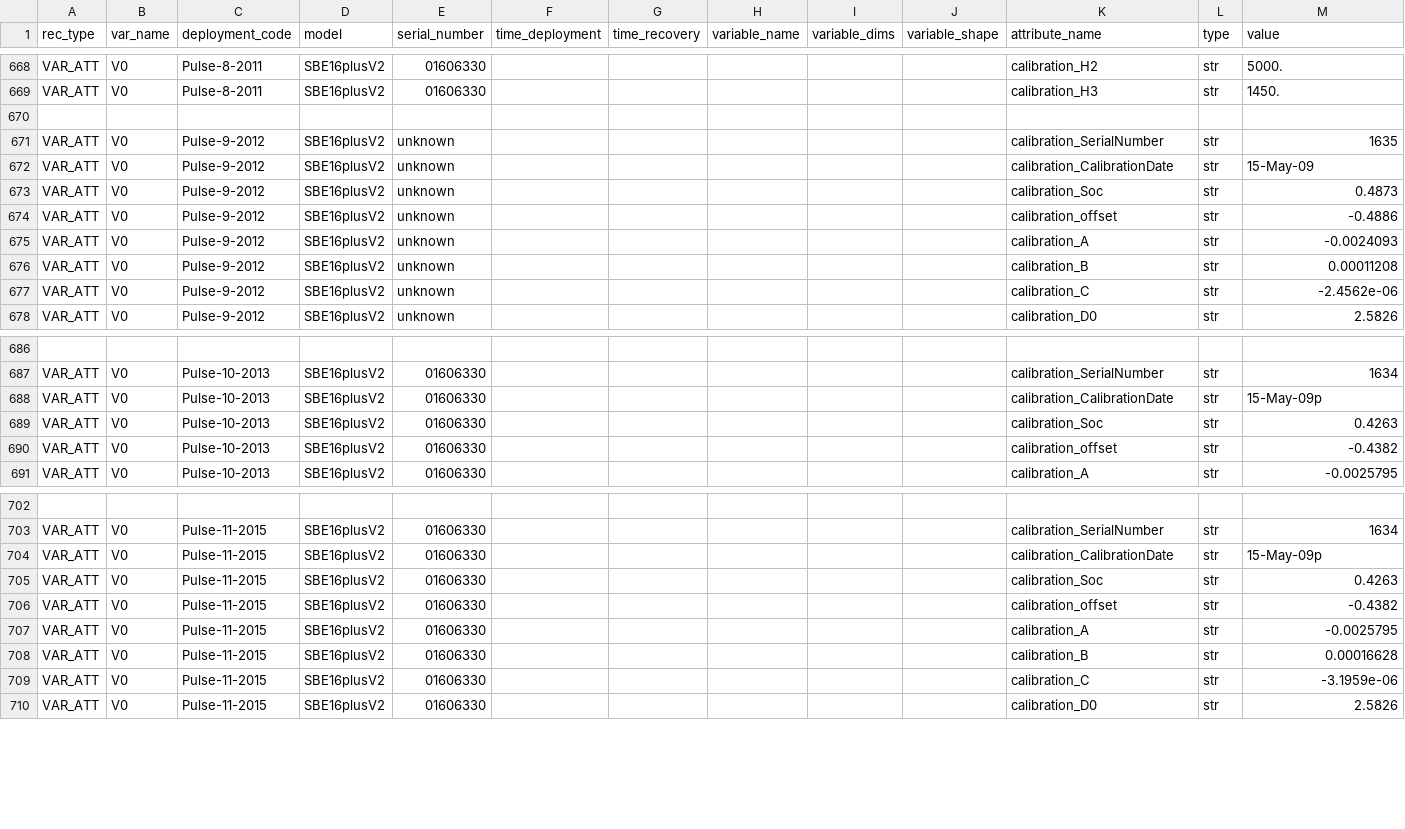
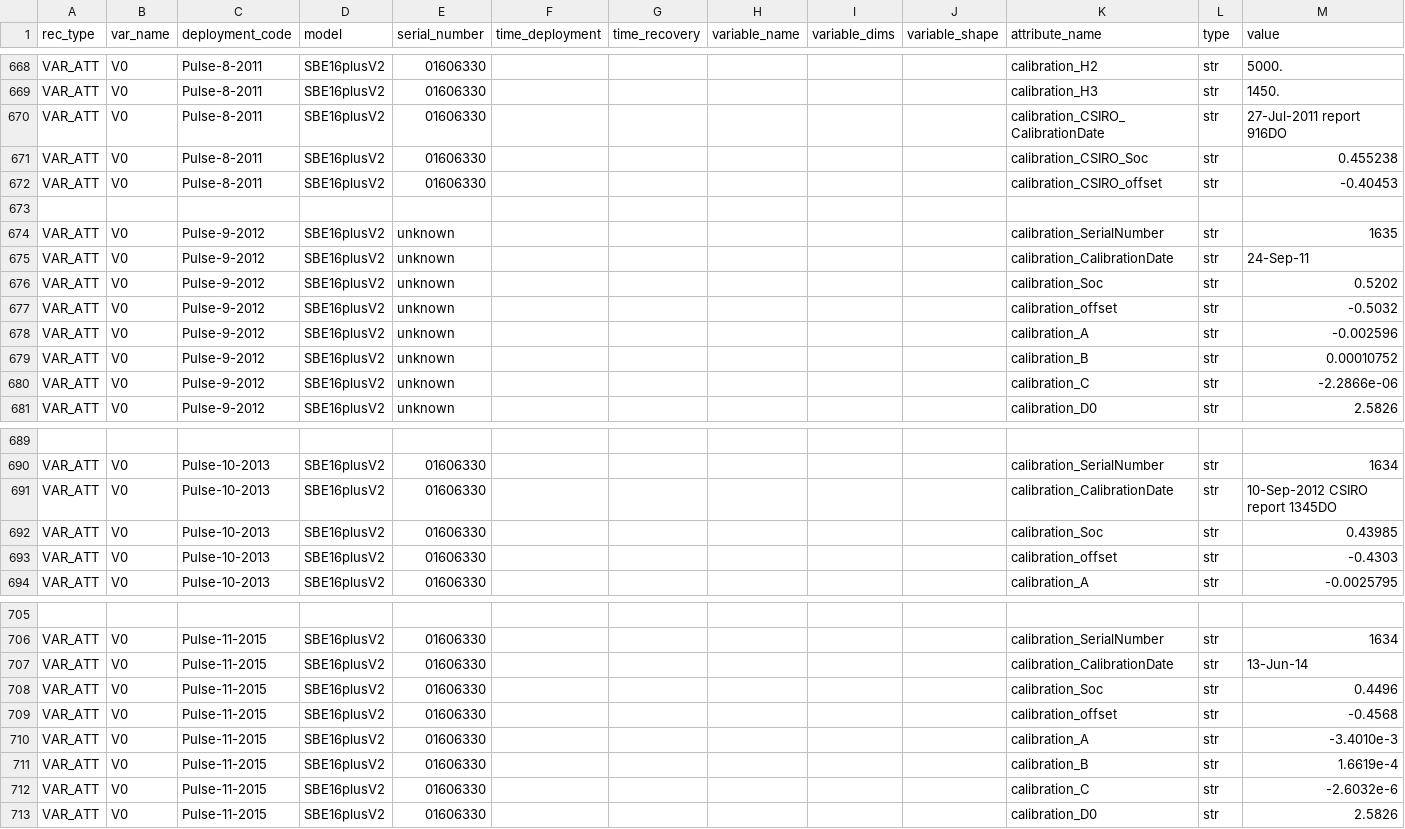
Before and after one commit to petejan/imos-tools, a CSV file: metadata/pulse-saz-sofs-flux.metadata.csv, drawn as a sheet; only a part is shown, gaps mark what is left out; addresses are those after the commit; the diff names each change by its address in the sheet, - before the commit and + after, or states it on an @@ line.

Commit message:
SBE43 oxygen processing for Pulse mooring
Processing of SBE43 data from a SBE16 voltage reading processed to oxygen

```diff
--- a/metadata/pulse-saz-sofs-flux.metadata.csv
+++ b/metadata/pulse-saz-sofs-flux.metadata.csv
+row 670: VAR_ATT | V0 | Pulse-8-2011 | SBE16plusV2 | 01606330 |  |  |  |  |  | calibration_CSIRO_CalibrationDate | str | 27-Jul-2011 report 916DO
+row 671: VAR_ATT | V0 | Pulse-8-2011 | SBE16plusV2 | 01606330 |  |  |  |  |  | calibration_CSIRO_Soc | str | 0.455238
+row 672: VAR_ATT | V0 | Pulse-8-2011 | SBE16plusV2 | 01606330 |  |  |  |  |  | calibration_CSIRO_offset | str | -0.40453
-M675 (value): 15-May-09
+M675 (value): 24-Sep-11
-M676 (value): 0.4873
+M676 (value): 0.5202
-M677 (value): -0.4886
+M677 (value): -0.5032
-M678 (value): -0.0024093
+M678 (value): -0.002596
-M679 (value): 0.00011208
+M679 (value): 0.00010752
-M680 (value): -2.4562e-06
+M680 (value): -2.2866e-06
-M691 (value): 15-May-09p
+M691 (value): 10-Sep-2012 CSIRO report 1345DO
-M692 (value): 0.4263
+M692 (value): 0.43985
-M693 (value): -0.4382
+M693 (value): -0.4303
-M707 (value): 15-May-09p
+M707 (value): 13-Jun-14
-M708 (value): 0.4263
+M708 (value): 0.4496
-M709 (value): -0.4382
+M709 (value): -0.4568
-M710 (value): -0.0025795
+M710 (value): -3.4010e-3
-M711 (value): 0.00016628
+M711 (value): 1.6619e-4
-M712 (value): -3.1959e-06
+M712 (value): -2.6032e-6
```
Also changed, not shown: metadata/sots.metadata.csv, 5 other files.
